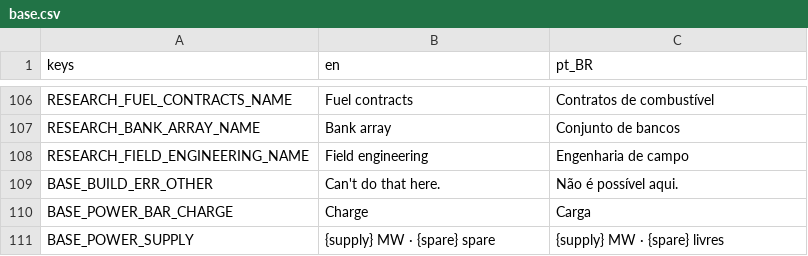
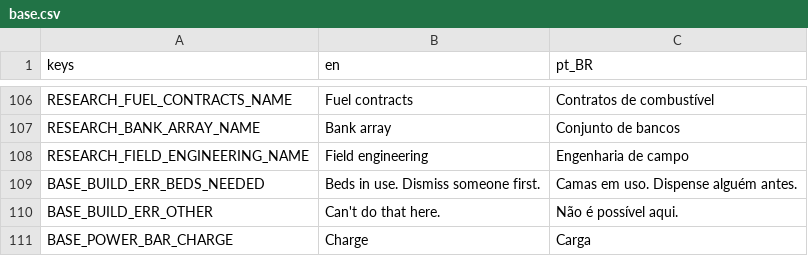
Before and after one commit to lmarcarini/StarPortal, a CSV file: localization/base.csv, drawn as a sheet; only a part is shown, gaps mark what is left out; the shorter side is filled out with more unchanged rows.

```diff
--- a/localization/base.csv
+++ b/localization/base.csv
@@ -108,2 +108,3 @@ RESEARCH_BANK_ARRAY_NAME,Bank array,Conjunto de bancos
 RESEARCH_FIELD_ENGINEERING_NAME,Field engineering,Engenharia de campo
+BASE_BUILD_ERR_BEDS_NEEDED,Beds in use. Dismiss someone first.,Camas em uso. Dispense alguém antes.
 BASE_BUILD_ERR_OTHER,Can't do that here.,Não é possível aqui.
```
Also changed, not shown: localization/research.csv, localization/staff.csv, 35 other files.
